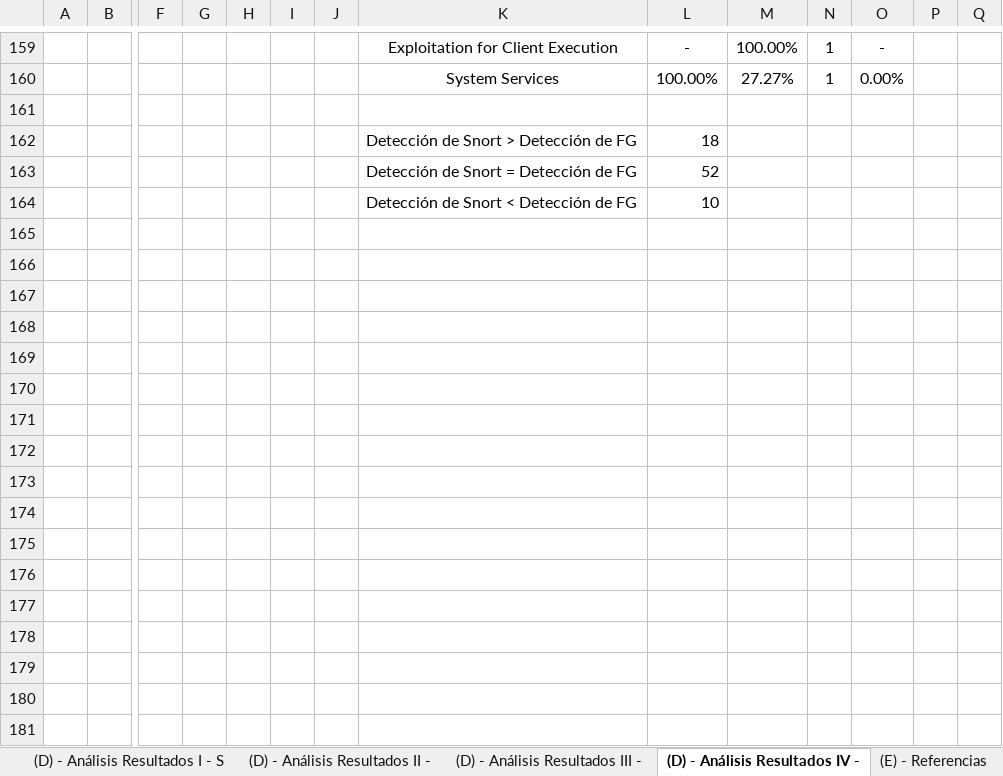
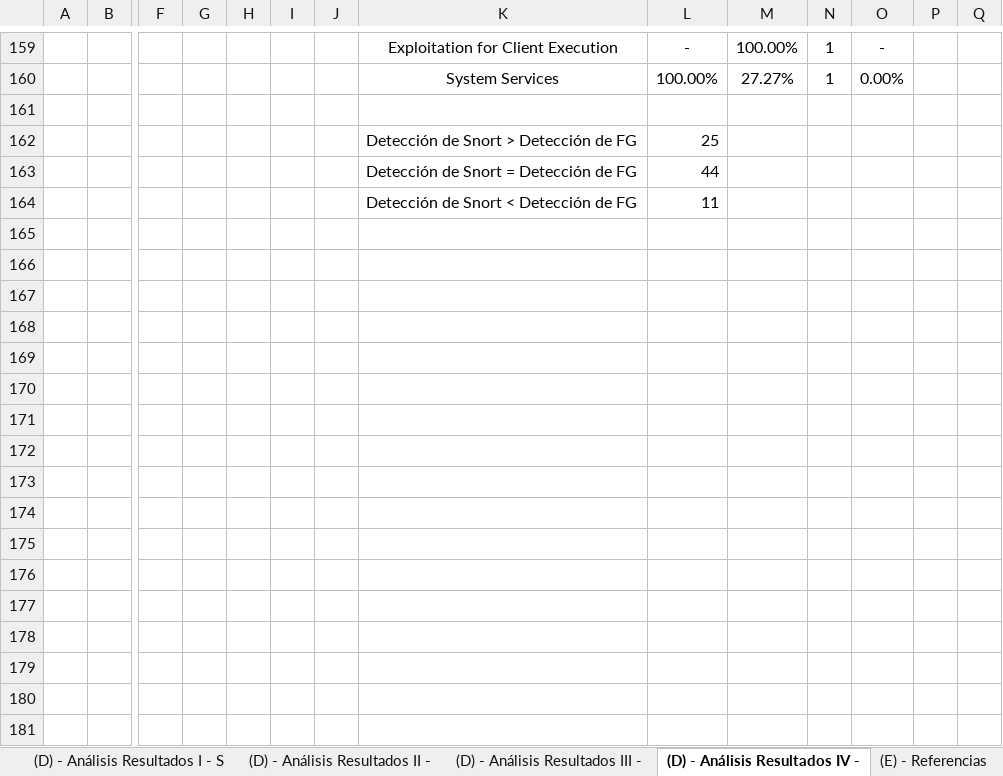
Before and after one commit to javgarbor10/Snort-FG-PA-Analisis_Capacidad_deteccion_Ataques_red, an Excel workbook: Hojas/Detecciones.xlsx, sheet (D) - Análisis Resultados IV -, drawn as a sheet; only a part is shown, gaps mark what is left out; values as stored, in another font and other column widths than the file's, no borders; charts and pictures not drawn; rows hold the shown columns only; the diff covers the shown part only; the diff names each change by its address in the sheet, - before the commit and + after, or states it on an @@ line.

```diff
--- a/Hojas/Detecciones.xlsx (sheet (D) - Análisis Resultados IV -)
+++ b/Hojas/Detecciones.xlsx (sheet (D) - Análisis Resultados IV -)
-L162: 18
+L162: 25
-L163: 52
+L163: 44
-L164: 10
+L164: 11
+row 165: (empty)
+row 166: (empty)
+row 167: (empty)
+row 168: (empty)
+row 169: (empty)
+row 170: (empty)
+row 171: (empty)
+row 172: (empty)
+row 173: (empty)
+row 174: (empty)
+row 175: (empty)
+row 176: (empty)
+row 177: (empty)
+row 178: (empty)
+row 179: (empty)
+row 180: (empty)
+row 181: (empty)
```
Also changed, not shown: 144 added rows, 5 removed rows and 79 edited cells elsewhere in this sheet, sheet (B) - Detecciones - Ataques, sheet (D) - Análisis Resultados I - S, sheet (D) - Análisis Resultados II -, sheet (D) - Análisis Resultados III -, sheet (F) - Leyenda, formulas that keep their value, charts or pictures.
